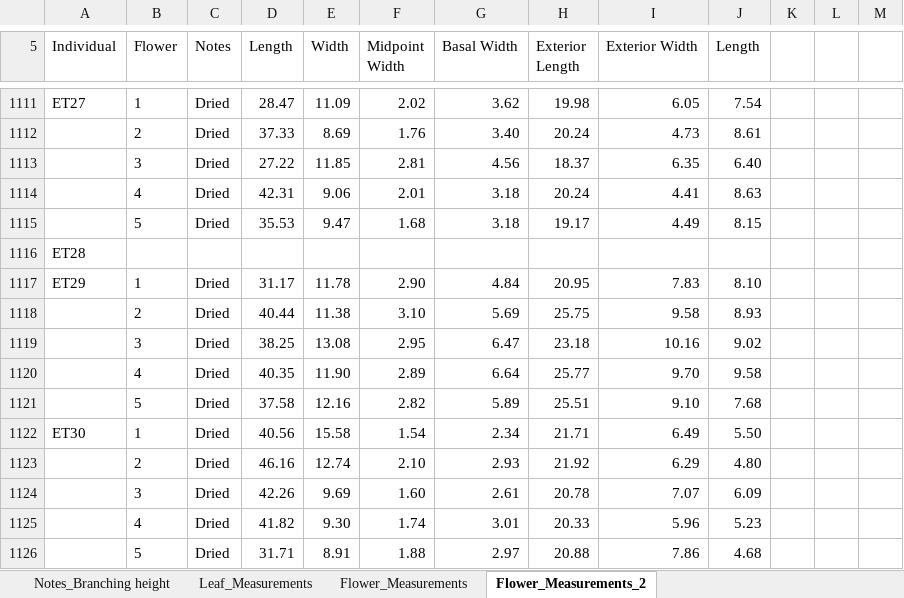
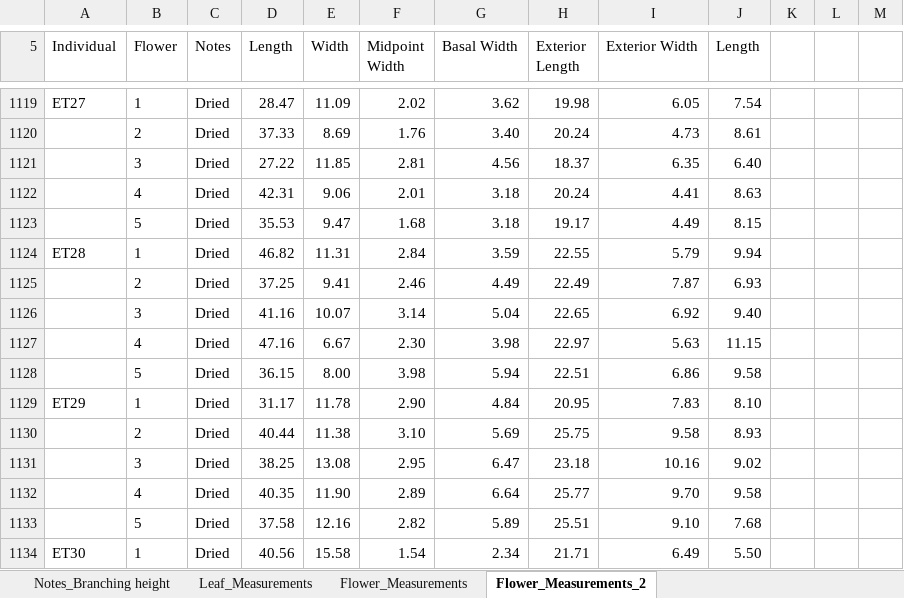
Before and after one commit to lvann/JoshuaTreeMorphology, an Excel workbook: Phenotypes_complete.xlsx, sheet Flower_Measurements_2, drawn as a sheet; only a part is shown, gaps mark what is left out; the shorter side is filled out with more unchanged rows; values as stored, in another font and other column widths than the file's, no borders; addresses are those after the commit; the diff covers the shown part only; the diff names each change by its address in the sheet, - before the commit and + after, or states it on an @@ line.

```diff
--- a/Phenotypes_complete.xlsx (sheet Flower_Measurements_2)
+++ b/Phenotypes_complete.xlsx (sheet Flower_Measurements_2)
-B1124 (Flower): (empty)
+B1124 (Flower): 1
-C1124 (Notes): (empty)
+C1124 (Notes): Dried
-D1124 (Length): (empty)
+D1124 (Length): 46.82
-E1124 (Width): (empty)
+E1124 (Width): 11.31
-F1124 (Midpoint Width): (empty)
+F1124 (Midpoint Width): 2.84
-G1124 (Basal Width): (empty)
+G1124 (Basal Width): 3.59
-H1124 (Exterior Length): (empty)
+H1124 (Exterior Length): 22.55
-I1124 (Exterior Width): (empty)
+I1124 (Exterior Width): 5.79
-J1124 (Length): (empty)
+J1124 (Length): 9.94
+row 1125:  | 2 | Dried | 37.25 | 9.41 | 2.46 | 4.49 | 22.49 | 7.87 | 6.93
+row 1126:  | 3 | Dried | 41.16 | 10.07 | 3.14 | 5.04 | 22.65 | 6.92 | 9.40
+row 1127:  | 4 | Dried | 47.16 | 6.67 | 2.30 | 3.98 | 22.97 | 5.63 | 11.15
+row 1128:  | 5 | Dried | 36.15 | 8.00 | 3.98 | 5.94 | 22.51 | 6.86 | 9.58
```
Also changed, not shown: 8 added rows and 18 edited cells elsewhere in this sheet.
